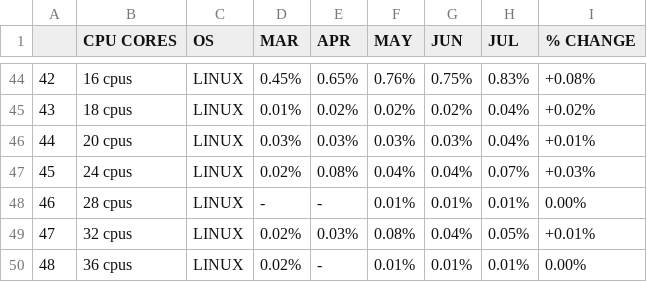
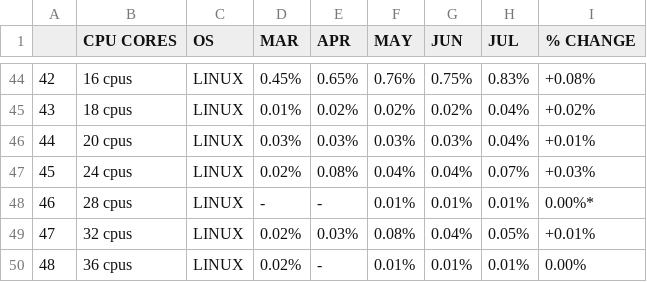
Before and after one commit to SACHSTech/cpt-joshua, a CSV file: CPT/csv/cpu_cores.csv, drawn as a sheet; only a part is shown, gaps mark what is left out; the diff names each change by its address in the sheet, - before the commit and + after, or states it on an @@ line.

Commit message:
Added the CPU graph and table. Had to reconfigure almost everything about the GPU table and graph

```diff
--- a/CPT/csv/cpu_cores.csv
+++ b/CPT/csv/cpu_cores.csv
-I48 (% CHANGE): 0.00%
+I48 (% CHANGE): 0.00%*
```
Also changed, not shown: 15 other files.
